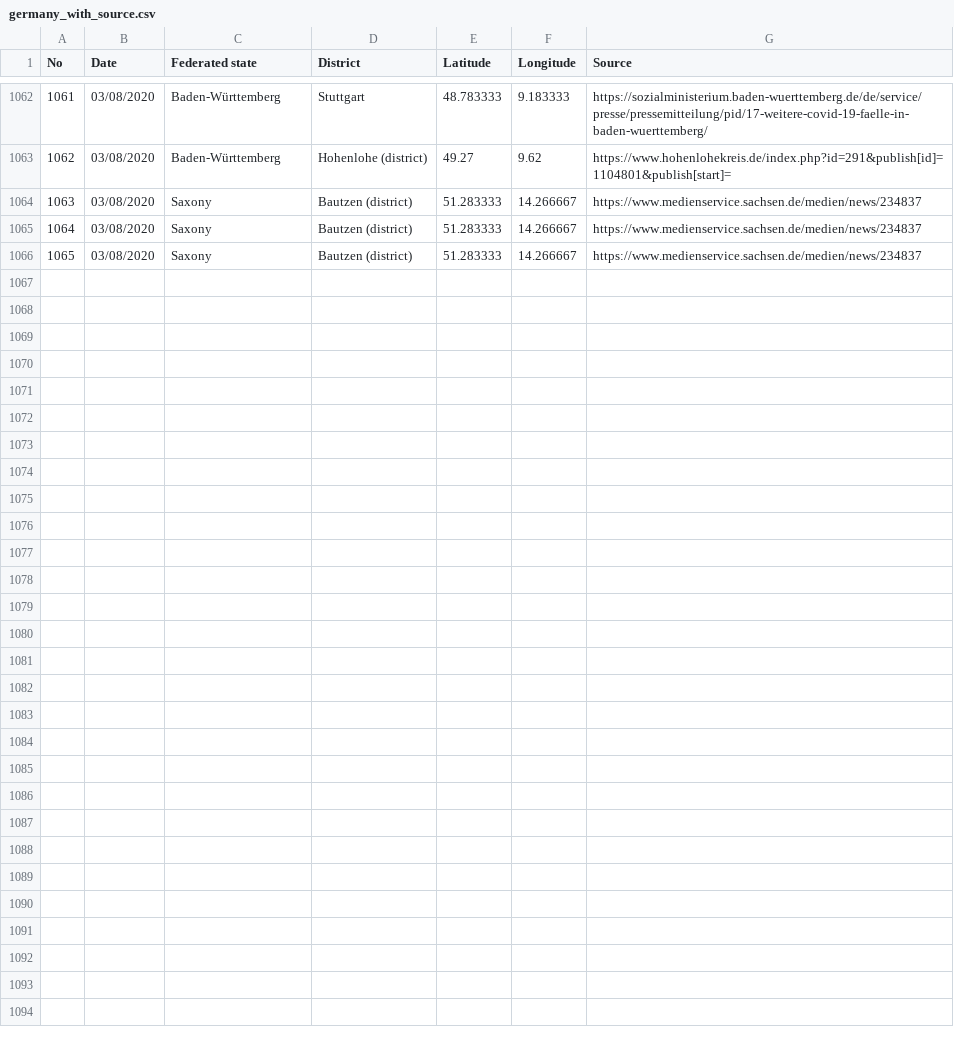
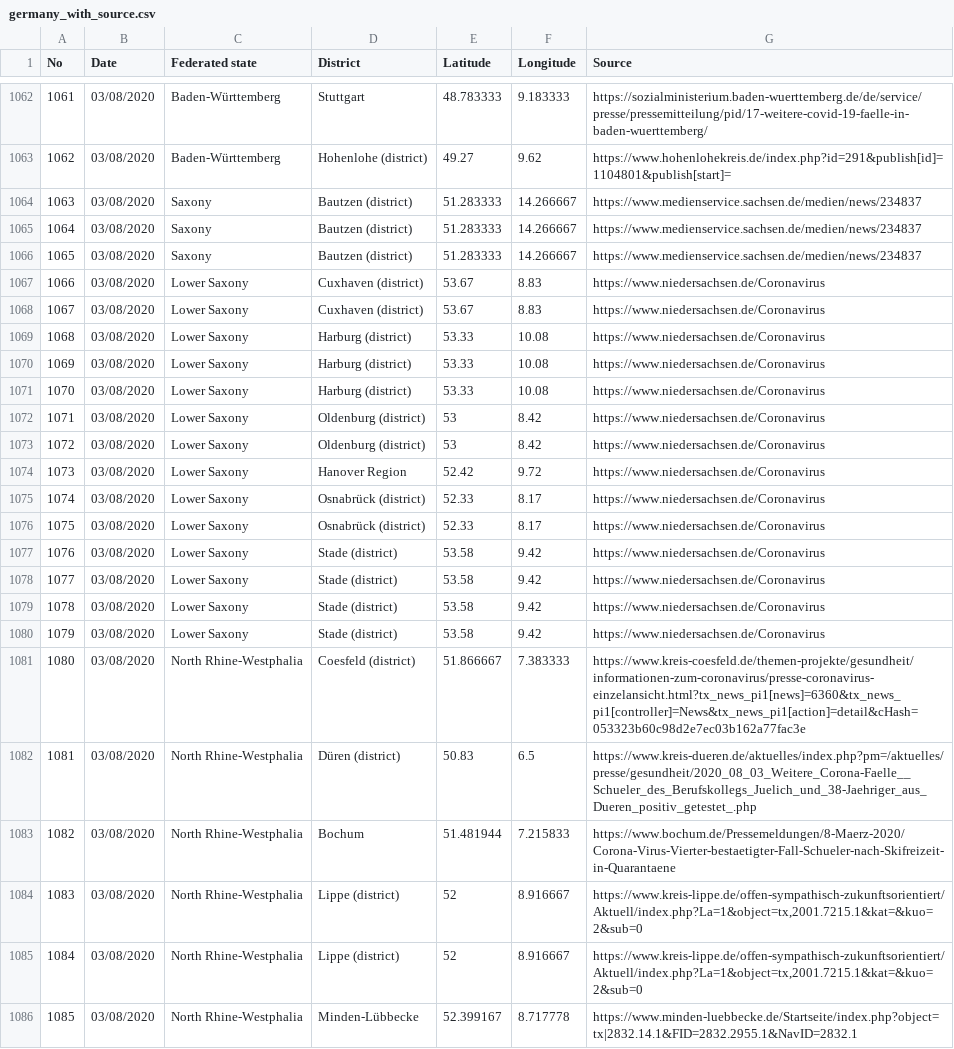
Before and after one commit to iceweasel1/COVID-19-Germany, a CSV file: germany_with_source.csv, drawn as a sheet; only a part is shown, gaps mark what is left out.

Commit message:
Update germany_with_source.csv
- Confirmed cases 1066 - 1085 added

```diff
--- a/germany_with_source.csv
+++ b/germany_with_source.csv
@@ -1066 +1066,21 @@ No,Date,Federated state,District,Latitude,Longitude,Source
 1065,03/08/2020,Saxony,Bautzen (district),51.283333,14.266667,https://www.medienservice.sachsen.de/medien/news/234837
+1066,03/08/2020,Lower Saxony,Cuxhaven (district),53.67,8.83,https://www.niedersachsen.de/Coronavirus
+1067,03/08/2020,Lower Saxony,Cuxhaven (district),53.67,8.83,https://www.niedersachsen.de/Coronavirus
+1068,03/08/2020,Lower Saxony,Harburg (district),53.33,10.08,https://www.niedersachsen.de/Coronavirus
+1069,03/08/2020,Lower Saxony,Harburg (district),53.33,10.08,https://www.niedersachsen.de/Coronavirus
+1070,03/08/2020,Lower Saxony,Harburg (district),53.33,10.08,https://www.niedersachsen.de/Coronavirus
+1071,03/08/2020,Lower Saxony,Oldenburg (district),53,8.42,https://www.niedersachsen.de/Coronavirus
+1072,03/08/2020,Lower Saxony,Oldenburg (district),53,8.42,https://www.niedersachsen.de/Coronavirus
+1073,03/08/2020,Lower Saxony,Hanover Region,52.42,9.72,https://www.niedersachsen.de/Coronavirus
+1074,03/08/2020,Lower Saxony,Osnabrück (district),52.33,8.17,https://www.niedersachsen.de/Coronavirus
+1075,03/08/2020,Lower Saxony,Osnabrück (district),52.33,8.17,https://www.niedersachsen.de/Coronavirus
+1076,03/08/2020,Lower Saxony,Stade (district),53.58,9.42,https://www.niedersachsen.de/Coronavirus
+1077,03/08/2020,Lower Saxony,Stade (district),53.58,9.42,https://www.niedersachsen.de/Coronavirus
+1078,03/08/2020,Lower Saxony,Stade (district),53.58,9.42,https://www.niedersachsen.de/Coronavirus
+1079,03/08/2020,Lower Saxony,Stade (district),53.58,9.42,https://www.niedersachsen.de/Coronavirus
+1080,03/08/2020,North Rhine-Westphalia,Coesfeld (district),51.866667,7.383333,https://www.kreis-coesfeld.de/themen-projekte/gesundheit/informationen-zum-coronavirus/presse-coronavirus-einzelansicht.html?tx_news_pi1[news]=6360&tx_news_pi1[controller]=News&tx_news_pi1[action]=detail&cHash=053323b60c98d2e7ec03b162a77fac3e
+1081,03/08/2020,North Rhine-Westphalia,Düren (district),50.83,6.5,https://www.kreis-dueren.de/aktuelles/index.php?pm=/aktuelles/presse/gesundheit/2020_08_03_Weitere_Corona-Faelle__Schueler_des_Berufskollegs_Juelich_und_38-Jaehriger_aus_Dueren_positiv_getestet_.php
+1082,03/08/2020,North Rhine-Westphalia,Bochum,51.481944,7.215833,https://www.bochum.de/Pressemeldungen/8-Maerz-2020/Corona-Virus-Vierter-bestaetigter-Fall-Schueler-nach-Skifreizeit-in-Quarantaene
+1083,03/08/2020,North Rhine-Westphalia,Lippe (district),52,8.916667,"https://www.kreis-lippe.de/offen-sympathisch-zukunftsorientiert/Aktuell/index.php?La=1&object=tx,2001.7215.1&kat=&kuo=2&sub=0"
+1084,03/08/2020,North Rhine-Westphalia,Lippe (district),52,8.916667,"https://www.kreis-lippe.de/offen-sympathisch-zukunftsorientiert/Aktuell/index.php?La=1&object=tx,2001.7215.1&kat=&kuo=2&sub=0"
+1085,03/08/2020,North Rhine-Westphalia,Minden-Lübbecke,52.399167,8.717778,https://www.minden-luebbecke.de/Startseite/index.php?object=tx|2832.14.1&FID=2832.2955.1&NavID=2832.1
```
